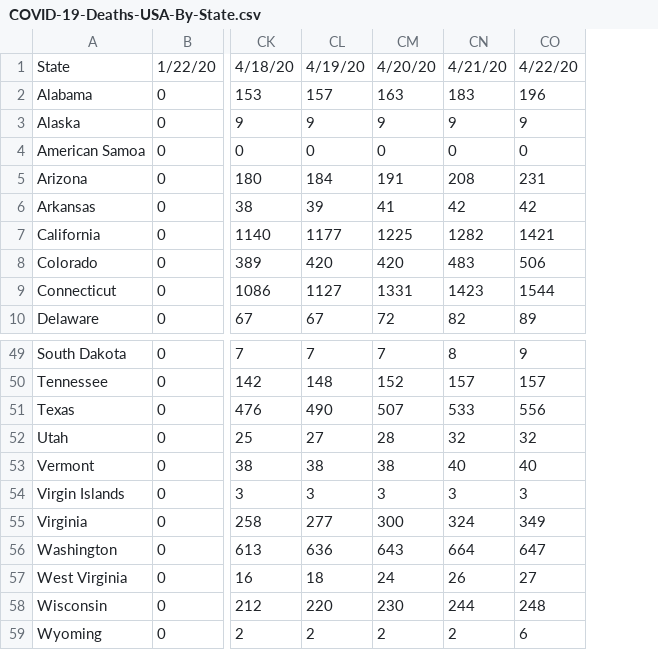
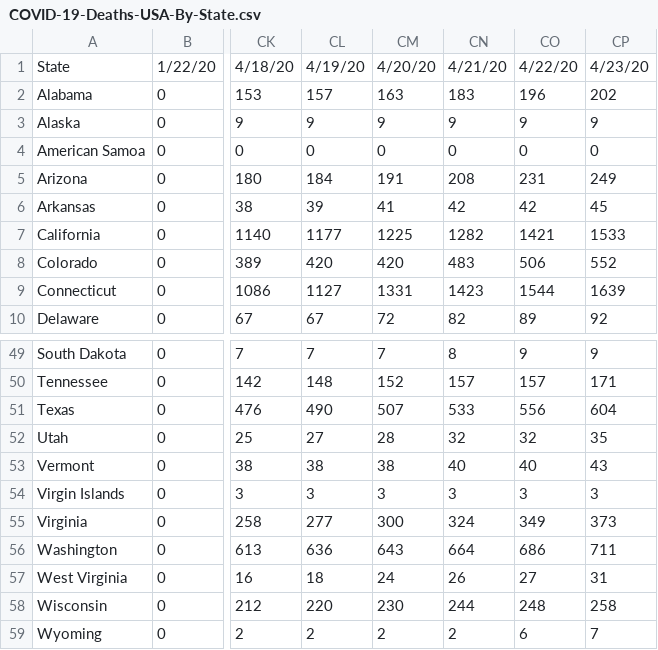
Before and after one commit to jeffcore/covid-19-usa-by-state, a CSV file: COVID-19-Deaths-USA-By-State.csv, drawn as a sheet; only a part is shown, gaps mark what is left out; the diff names each change by its address in the sheet, - before the commit and + after, or states it on an @@ line.

```diff
--- a/COVID-19-Deaths-USA-By-State.csv
+++ b/COVID-19-Deaths-USA-By-State.csv
+column CP, rows 1-10: 4/23/20 | 202 | 9 | 0 | 249 | 45 | 1533 | 552 | 1639 | 92; rows 49-59: 9 | 171 | 604 | 35 | 43 | 3 | 373 | 711 | 31 | 258 | 7
-CO56: 647
+CO56: 686
```
Also changed, not shown: COVID-19-Cases-USA-By-State.csv, 3 other files.
